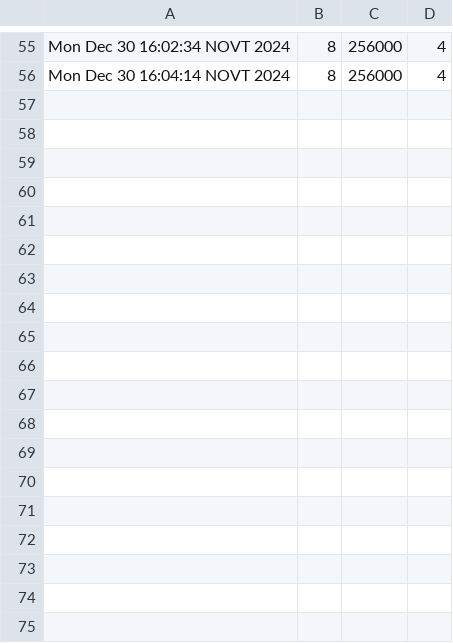
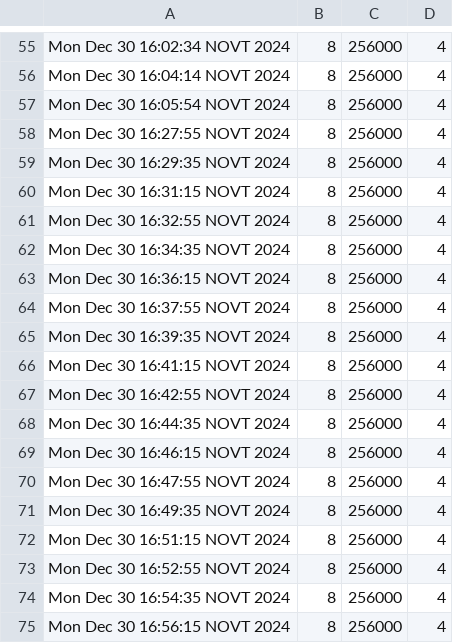
Before and after one commit to tankoman228/cubes_and_mods, a CSV file: admin/statistics/machines/2.csv, drawn as a sheet; only a part is shown, gaps mark what is left out; the diff names each change by its address in the sheet, - before the commit and + after, or states it on an @@ line.

```diff
--- a/admin/statistics/machines/2.csv
+++ b/admin/statistics/machines/2.csv
+row 57: Mon Dec 30 16:05:54 NOVT 2024 | 8 | 256000 | 4
+row 58: Mon Dec 30 16:27:55 NOVT 2024 | 8 | 256000 | 4
+row 59: Mon Dec 30 16:29:35 NOVT 2024 | 8 | 256000 | 4
+row 60: Mon Dec 30 16:31:15 NOVT 2024 | 8 | 256000 | 4
+row 61: Mon Dec 30 16:32:55 NOVT 2024 | 8 | 256000 | 4
+row 62: Mon Dec 30 16:34:35 NOVT 2024 | 8 | 256000 | 4
+row 63: Mon Dec 30 16:36:15 NOVT 2024 | 8 | 256000 | 4
+row 64: Mon Dec 30 16:37:55 NOVT 2024 | 8 | 256000 | 4
+row 65: Mon Dec 30 16:39:35 NOVT 2024 | 8 | 256000 | 4
+row 66: Mon Dec 30 16:41:15 NOVT 2024 | 8 | 256000 | 4
+row 67: Mon Dec 30 16:42:55 NOVT 2024 | 8 | 256000 | 4
+row 68: Mon Dec 30 16:44:35 NOVT 2024 | 8 | 256000 | 4
+row 69: Mon Dec 30 16:46:15 NOVT 2024 | 8 | 256000 | 4
+row 70: Mon Dec 30 16:47:55 NOVT 2024 | 8 | 256000 | 4
+row 71: Mon Dec 30 16:49:35 NOVT 2024 | 8 | 256000 | 4
+row 72: Mon Dec 30 16:51:15 NOVT 2024 | 8 | 256000 | 4
+row 73: Mon Dec 30 16:52:55 NOVT 2024 | 8 | 256000 | 4
+row 74: Mon Dec 30 16:54:35 NOVT 2024 | 8 | 256000 | 4
+row 75: Mon Dec 30 16:56:15 NOVT 2024 | 8 | 256000 | 4
```
Also changed, not shown: admin/statistics/machines/1.csv, admin/statistics/machines/5.csv, 4 other files.
